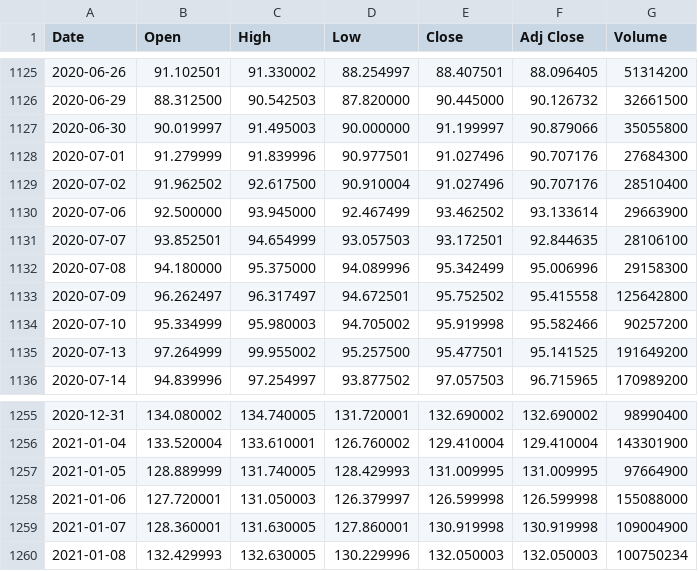
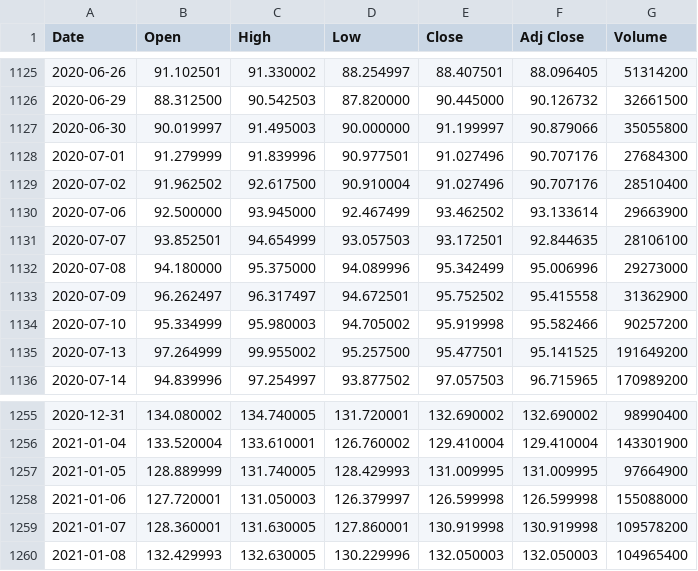
Before and after one commit to JoshuaAB98/Machine_Learning_Assessment, a CSV file: pyApp/csvs/AAPL.csv, drawn as a sheet; only a part is shown, gaps mark what is left out.

```diff
--- a/pyApp/csvs/AAPL.csv
+++ b/pyApp/csvs/AAPL.csv
@@ -1131,4 +1131,4 @@ Date,Open,High,Low,Close,Adj Close,Volume
 2020-07-07,93.852501,94.654999,93.057503,93.172501,92.844635,28106100
-2020-07-08,94.180000,95.375000,94.089996,95.342499,95.006996,29158300
-2020-07-09,96.262497,96.317497,94.672501,95.752502,95.415558,125642800
+2020-07-08,94.180000,95.375000,94.089996,95.342499,95.006996,29273000
+2020-07-09,96.262497,96.317497,94.672501,95.752502,95.415558,31362900
 2020-07-10,95.334999,95.980003,94.705002,95.919998,95.582466,90257200
@@ -1258,3 +1258,3 @@ Date,Open,High,Low,Close,Adj Close,Volume
 2021-01-06,127.720001,131.050003,126.379997,126.599998,126.599998,155088000
-2021-01-07,128.360001,131.630005,127.860001,130.919998,130.919998,109004900
-2021-01-08,132.429993,132.630005,130.229996,132.050003,132.050003,100750234
+2021-01-07,128.360001,131.630005,127.860001,130.919998,130.919998,109578200
+2021-01-08,132.429993,132.630005,130.229996,132.050003,132.050003,104965400
```
Also changed, not shown: pyApp/csvs/ADBE.csv, pyApp/csvs/AMD.csv, 26 other files.
